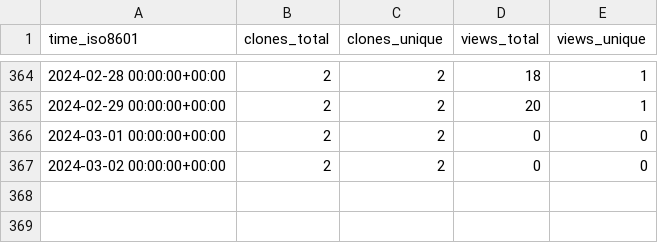
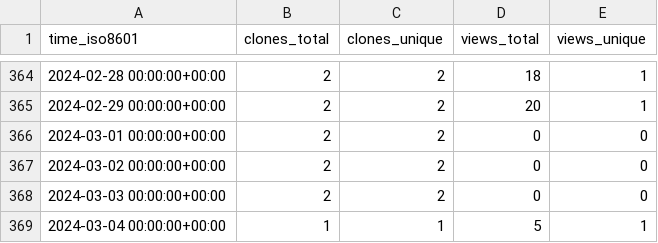
Before and after one commit to yinlinchen/Intro-to-Serverless, a CSV file: yinlinchen/Intro-to-Serverless/ghrs-data/views_clones_aggregate.csv, drawn as a sheet; only a part is shown, gaps mark what is left out.

```diff
--- a/yinlinchen/Intro-to-Serverless/ghrs-data/views_clones_aggregate.csv
+++ b/yinlinchen/Intro-to-Serverless/ghrs-data/views_clones_aggregate.csv
@@ -367 +367,3 @@ time_iso8601,clones_total,clones_unique,views_total,views_unique
 2024-03-02 00:00:00+00:00,2,2,0,0
+2024-03-03 00:00:00+00:00,2,2,0,0
+2024-03-04 00:00:00+00:00,1,1,5,1
```
Also changed, not shown: 1 other file.
